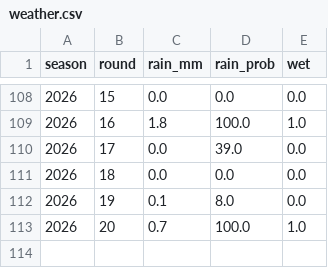
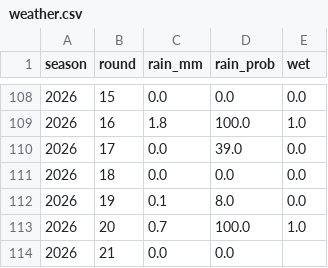
Before and after one commit to Seangoh97/f1-predictions, a CSV file: data/weather.csv, drawn as a sheet; only a part is shown, gaps mark what is left out; the diff names each change by its address in the sheet, - before the commit and + after, or states it on an @@ line.

```diff
--- a/data/weather.csv
+++ b/data/weather.csv
+row 114: 2026 | 21 | 0.0 | 0.0
```
Also changed, not shown: data/of_sessions.csv, data/of_stints.csv, 3 other files.
